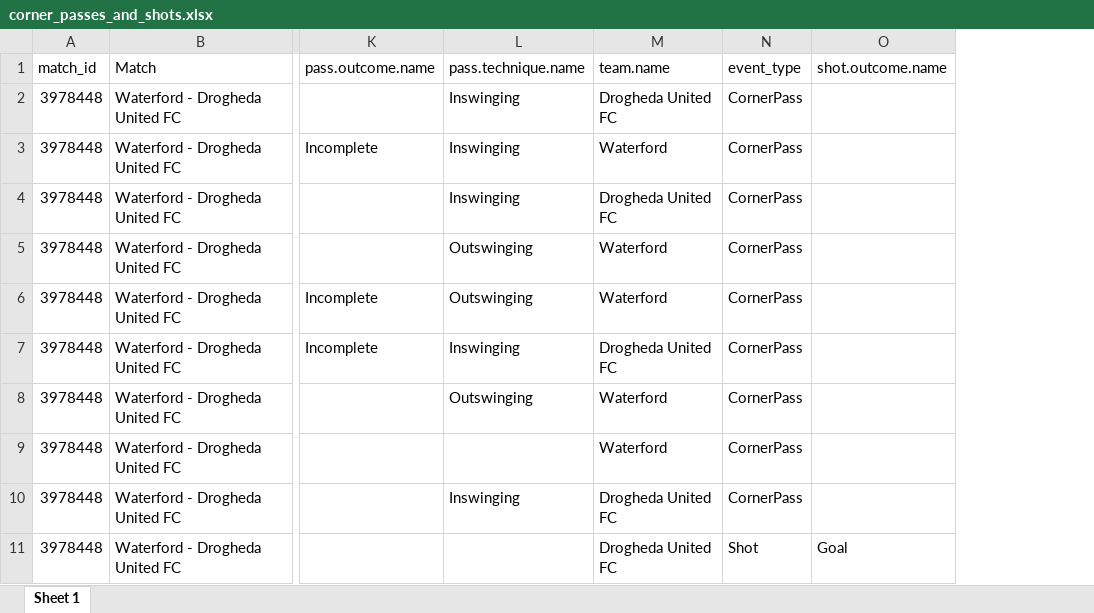
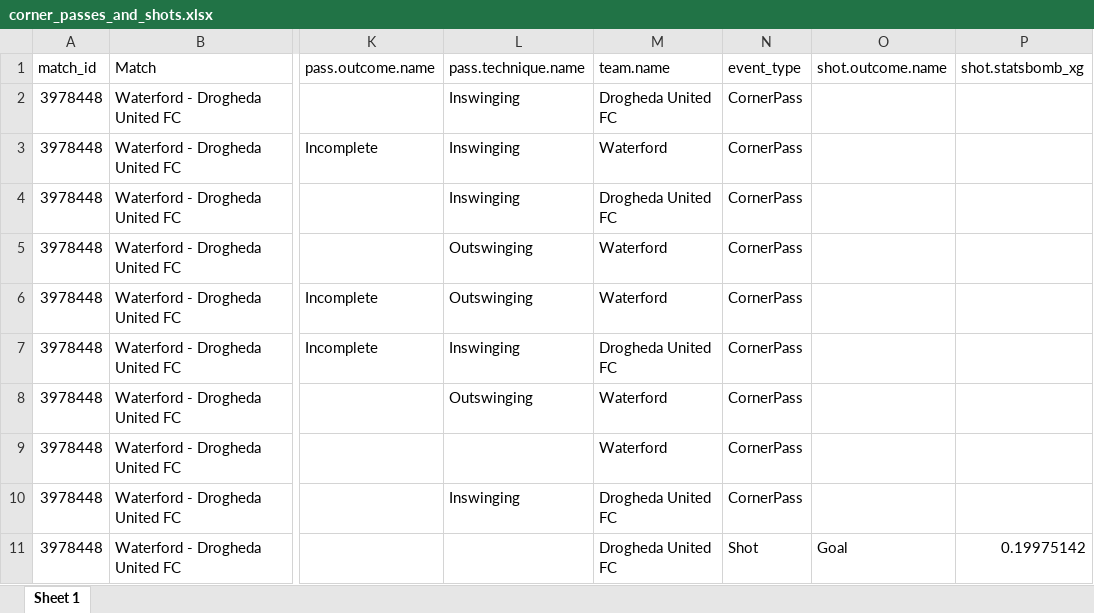
Before and after one commit to marclamberts/Set-pieces-db, an Excel workbook: corner_passes_and_shots.xlsx, sheet Sheet 1, drawn as a sheet; only a part is shown, gaps mark what is left out; values as stored, in another font and other column widths than the file's, no borders; the diff names each change by its address in the sheet, - before the commit and + after, or states it on an @@ line.

Commit message:
Update corner_passes_and_shots.xlsx

```diff
--- a/corner_passes_and_shots.xlsx (sheet Sheet 1)
+++ b/corner_passes_and_shots.xlsx (sheet Sheet 1)
+column P (shot.statsbomb_xg), row 11: 0.19975142
```
